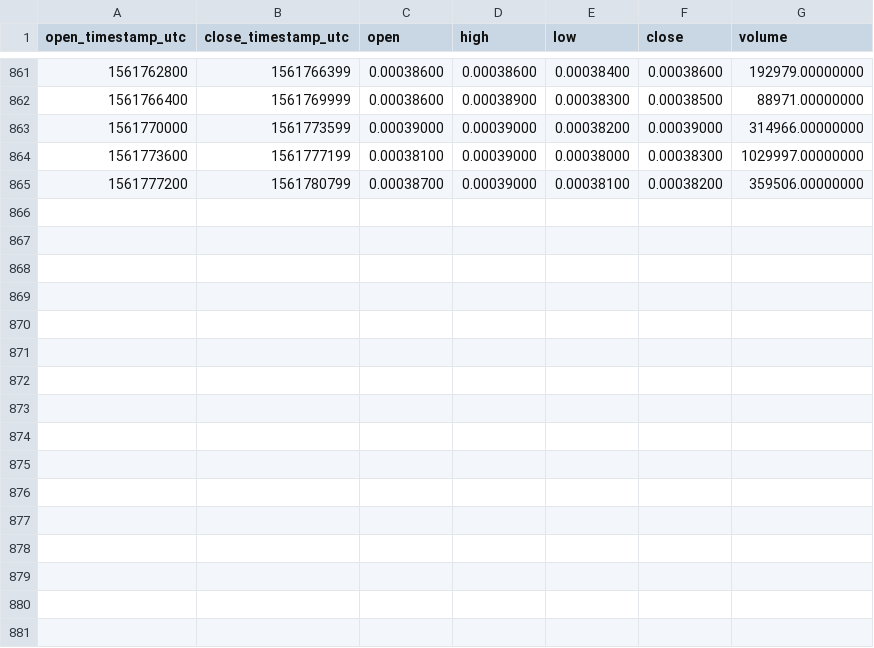
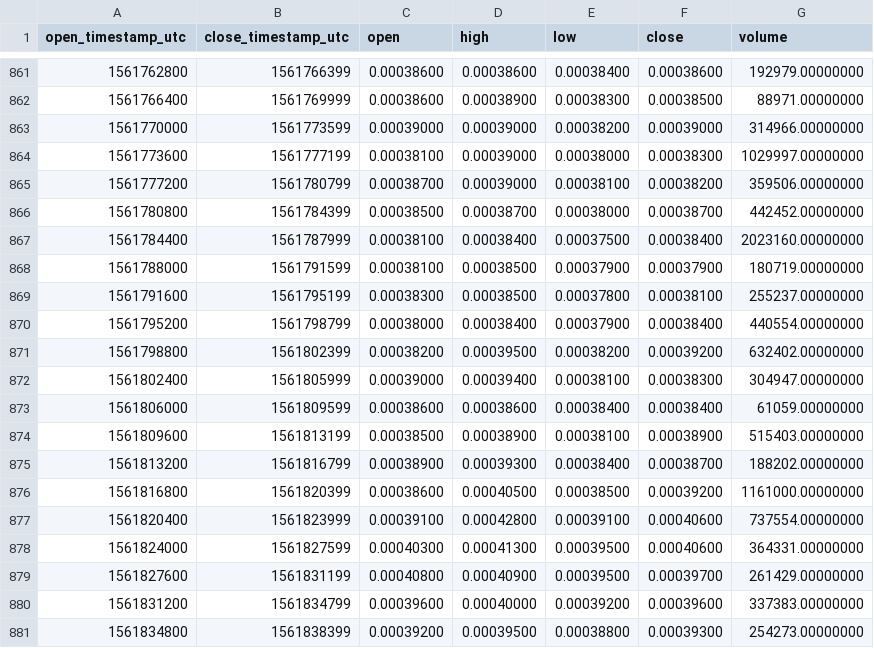
Before and after one commit to cryptobigbro/binance-PHBBNB, a CSV file: binance-PHBBNB-1h.csv, drawn as a sheet; only a part is shown, gaps mark what is left out.

Commit message:
Update OHLCV data.

```diff
--- a/binance-PHBBNB-1h.csv
+++ b/binance-PHBBNB-1h.csv
@@ -865 +865,17 @@ open_timestamp_utc,close_timestamp_utc,open,high,low,close,volume
 1561777200,1561780799,0.00038700,0.00039000,0.00038100,0.00038200,359506.00000000
+1561780800,1561784399,0.00038500,0.00038700,0.00038000,0.00038700,442452.00000000
+1561784400,1561787999,0.00038100,0.00038400,0.00037500,0.00038400,2023160.00000000
+1561788000,1561791599,0.00038100,0.00038500,0.00037900,0.00037900,180719.00000000
+1561791600,1561795199,0.00038300,0.00038500,0.00037800,0.00038100,255237.00000000
+1561795200,1561798799,0.00038000,0.00038400,0.00037900,0.00038400,440554.00000000
+1561798800,1561802399,0.00038200,0.00039500,0.00038200,0.00039200,632402.00000000
+1561802400,1561805999,0.00039000,0.00039400,0.00038100,0.00038300,304947.00000000
+1561806000,1561809599,0.00038600,0.00038600,0.00038400,0.00038400,61059.00000000
+1561809600,1561813199,0.00038500,0.00038900,0.00038100,0.00038900,515403.00000000
+1561813200,1561816799,0.00038900,0.00039300,0.00038400,0.00038700,188202.00000000
+1561816800,1561820399,0.00038600,0.00040500,0.00038500,0.00039200,1161000.00000000
+1561820400,1561823999,0.00039100,0.00042800,0.00039100,0.00040600,737554.00000000
+1561824000,1561827599,0.00040300,0.00041300,0.00039500,0.00040600,364331.00000000
+1561827600,1561831199,0.00040800,0.00040900,0.00039500,0.00039700,261429.00000000
+1561831200,1561834799,0.00039600,0.00040000,0.00039200,0.00039600,337383.00000000
+1561834800,1561838399,0.00039200,0.00039500,0.00038800,0.00039300,254273.00000000
```
Also changed, not shown: 1 other file.
